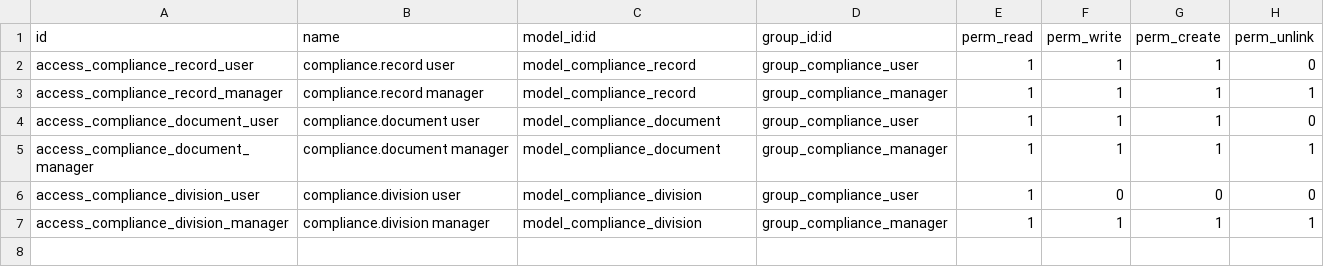
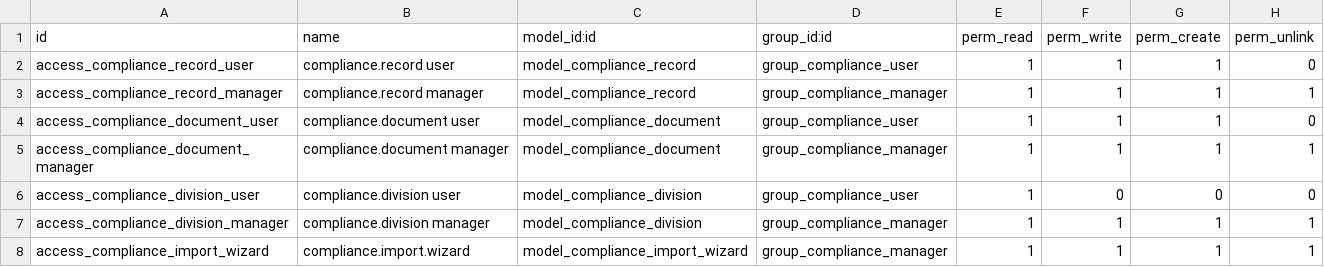
Before and after one commit to RazakMbaga3/compliance-master, a CSV file: compliance_master/security/ir.model.access.csv, drawn as a sheet; the diff names each change by its address in the sheet, - before the commit and + after, or states it on an @@ line.

```diff
--- a/compliance_master/security/ir.model.access.csv
+++ b/compliance_master/security/ir.model.access.csv
+row 8: access_compliance_import_wizard | compliance.import.wizard | model_compliance_import_wizard | group_compliance_manager | 1 | 1 | 1 | 1
```
Also changed, not shown: 5 other files.
